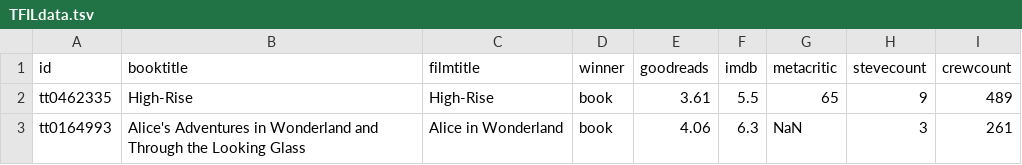
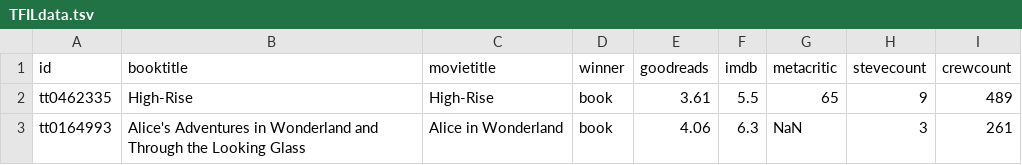
Before and after one commit to Engineer-of-Souls/engineer-of-souls.github.io, a TSV file: TFILdata.tsv, drawn as a sheet; only a part is shown; the diff names each change by its address in the sheet, - before the commit and + after, or states it on an @@ line.

Commit message:
Update TFILdata.tsv

```diff
--- a/TFILdata.tsv
+++ b/TFILdata.tsv
-C1: filmtitle
+C1: movietitle
```
